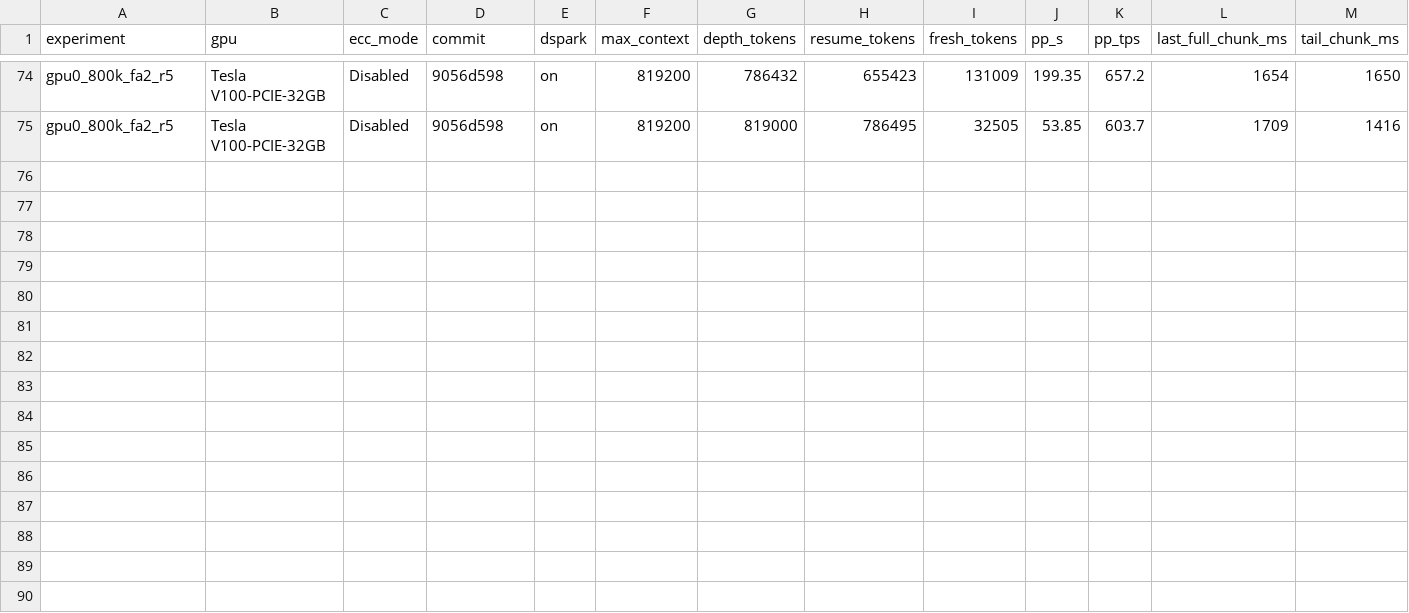
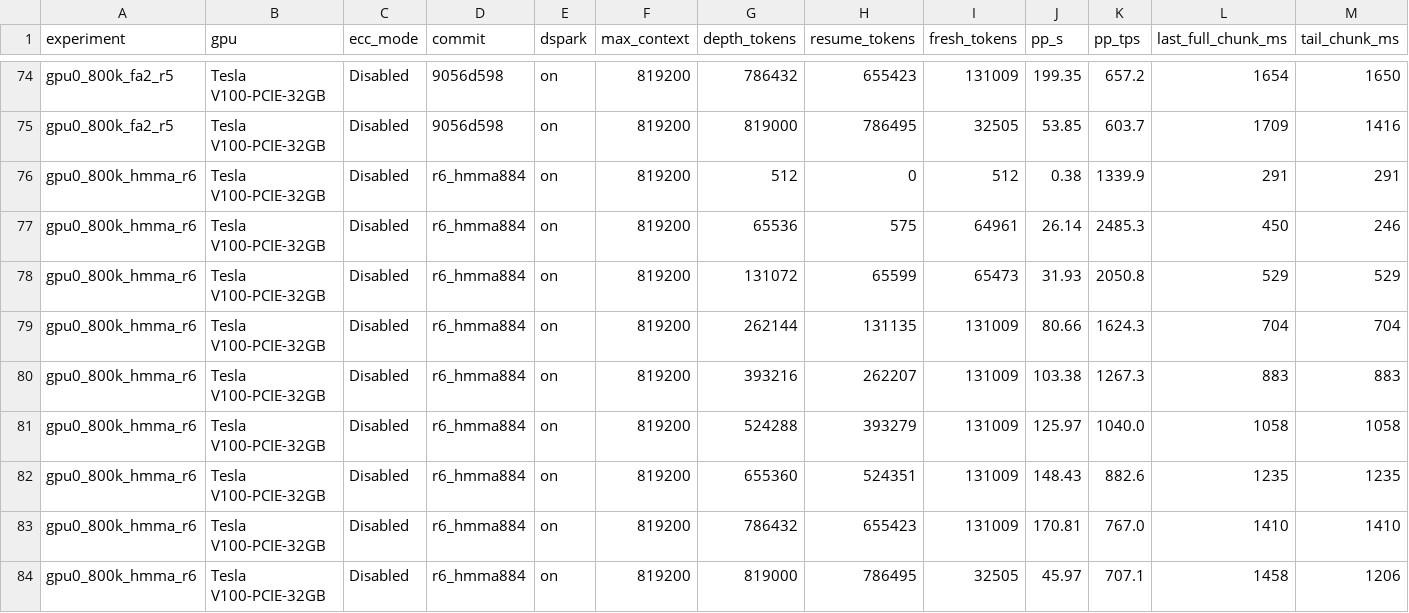
Before and after one commit to kuraneko1/Strata, a CSV file: docs/bench-results/2026-11-22-v100-inkling2-800k/v100-pcie-800k.csv, drawn as a sheet; only a part is shown, gaps mark what is left out; rows hold the shown columns only; the diff names each change by its address in the sheet, - before the commit and + after, or states it on an @@ line.

Commit message:
perf(inkling2/sm70): native PTX HMMA.884 FA2_256_bulk (74.8 TFLOPS, 800K PP 604 -> 707 t/s, +17.1%)

```diff
--- a/docs/bench-results/2026-11-22-v100-inkling2-800k/v100-pcie-800k.csv
+++ b/docs/bench-results/2026-11-22-v100-inkling2-800k/v100-pcie-800k.csv
+row 76: gpu0_800k_hmma_r6 | Tesla V100-PCIE-32GB | Disabled | r6_hmma884 | on | 819200 | 512 | 0 | 512 | 0.38 | 1339.9 | 291 | 291
+row 77: gpu0_800k_hmma_r6 | Tesla V100-PCIE-32GB | Disabled | r6_hmma884 | on | 819200 | 65536 | 575 | 64961 | 26.14 | 2485.3 | 450 | 246
+row 78: gpu0_800k_hmma_r6 | Tesla V100-PCIE-32GB | Disabled | r6_hmma884 | on | 819200 | 131072 | 65599 | 65473 | 31.93 | 2050.8 | 529 | 529
+row 79: gpu0_800k_hmma_r6 | Tesla V100-PCIE-32GB | Disabled | r6_hmma884 | on | 819200 | 262144 | 131135 | 131009 | 80.66 | 1624.3 | 704 | 704
+row 80: gpu0_800k_hmma_r6 | Tesla V100-PCIE-32GB | Disabled | r6_hmma884 | on | 819200 | 393216 | 262207 | 131009 | 103.38 | 1267.3 | 883 | 883
+row 81: gpu0_800k_hmma_r6 | Tesla V100-PCIE-32GB | Disabled | r6_hmma884 | on | 819200 | 524288 | 393279 | 131009 | 125.97 | 1040.0 | 1058 | 1058
+row 82: gpu0_800k_hmma_r6 | Tesla V100-PCIE-32GB | Disabled | r6_hmma884 | on | 819200 | 655360 | 524351 | 131009 | 148.43 | 882.6 | 1235 | 1235
+row 83: gpu0_800k_hmma_r6 | Tesla V100-PCIE-32GB | Disabled | r6_hmma884 | on | 819200 | 786432 | 655423 | 131009 | 170.81 | 767.0 | 1410 | 1410
+row 84: gpu0_800k_hmma_r6 | Tesla V100-PCIE-32GB | Disabled | r6_hmma884 | on | 819200 | 819000 | 786495 | 32505 | 45.97 | 707.1 | 1458 | 1206
```
Also changed, not shown: 5 other files.
